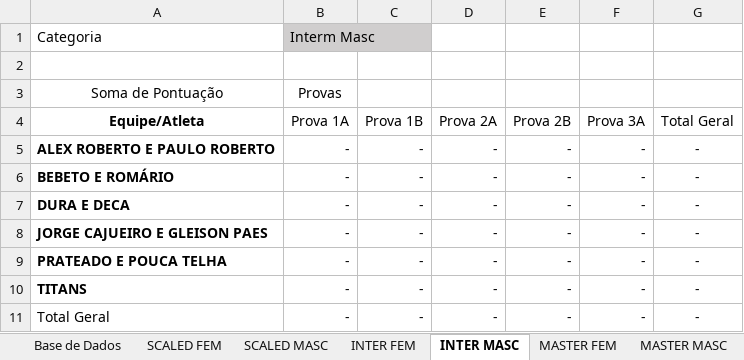
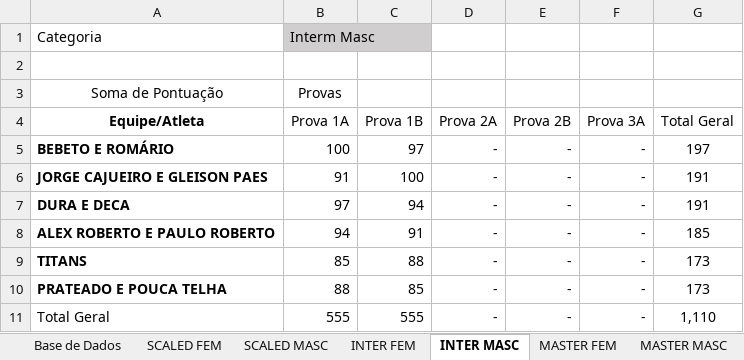
Before and after one commit to urquizajr/bunkergames, an Excel workbook: Bnkr Intergames Leaderboard V2.xlsx, sheet INTER MASC, drawn as a sheet; values as stored, in another font and other column widths than the file's, no borders; removed rows and columns are numbered as before the commit, all else as after; the diff names each change by its address in the sheet, - before the commit and + after, or states it on an @@ line.

```diff
--- a/Bnkr Intergames Leaderboard V2.xlsx (sheet INTER MASC)
+++ b/Bnkr Intergames Leaderboard V2.xlsx (sheet INTER MASC)
-row 5: ALEX ROBERTO E PAULO ROBERTO | - | - | - | - | - | -
-B5 (Prova 1A): -
+B5 (Prova 1A): 100
-C5 (Prova 1B): -
+C5 (Prova 1B): 97
-G5 (Total Geral): -
+G5 (Total Geral): 197
-row 7: DURA E DECA | - | - | - | - | - | -
-B6 (Prova 1A): -
+B6 (Prova 1A): 91
-C6 (Prova 1B): -
+C6 (Prova 1B): 100
-G6 (Total Geral): -
+G6 (Total Geral): 191
-row 9: PRATEADO E POUCA TELHA | - | - | - | - | - | -
+row 7: DURA E DECA | 97 | 94 | - | - | - | 191
+row 8: ALEX ROBERTO E PAULO ROBERTO | 94 | 91 | - | - | - | 185
-B9 (Prova 1A): -
+B9 (Prova 1A): 85
-C9 (Prova 1B): -
+C9 (Prova 1B): 88
-G9 (Total Geral): -
+G9 (Total Geral): 173
+row 10: PRATEADO E POUCA TELHA | 88 | 85 | - | - | - | 173
-B11 (Prova 1A): -
+B11 (Prova 1A): 555
-C11 (Prova 1B): -
+C11 (Prova 1B): 555
-G11 (Total Geral): -
+G11 (Total Geral): 1,110
```
Also changed, not shown: sheet Base de Dados, formulas that keep their value, hidden cells.
